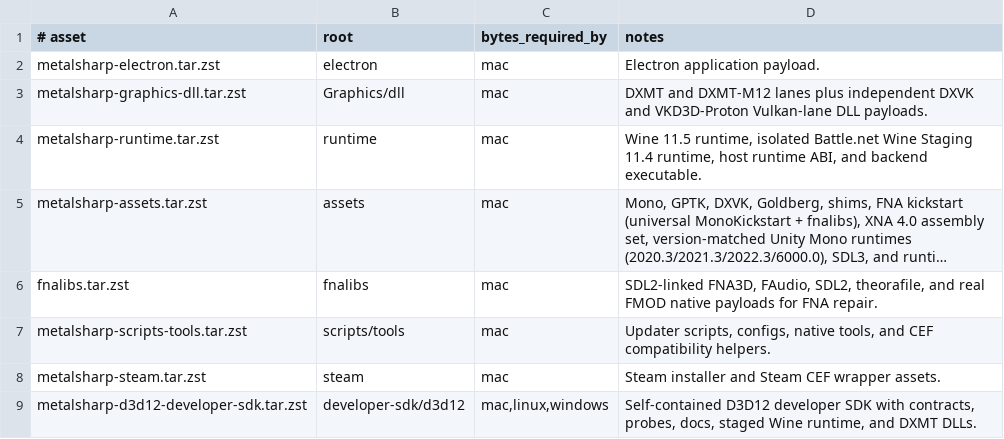
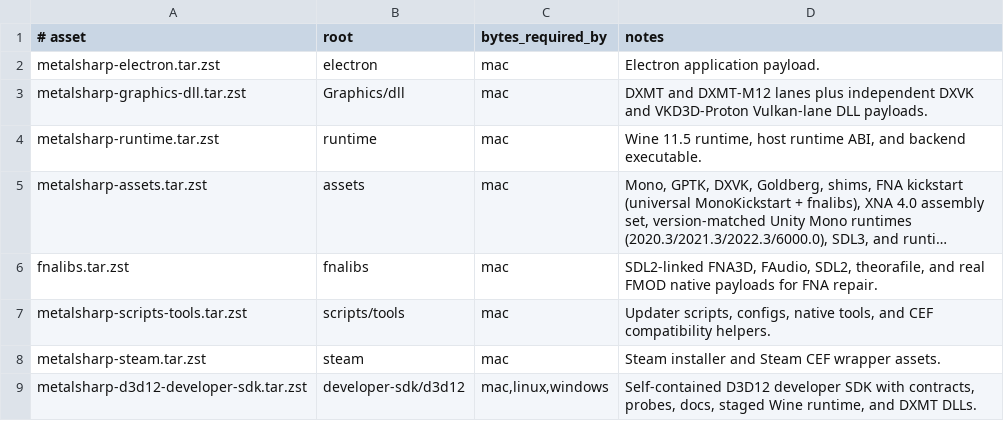
Before and after one commit to metalsharp/MetalSharp, a TSV file: tools/bundles/asset-manifest.tsv, drawn as a sheet; long unchanged cells end in …; the diff names each change by its address in the sheet, - before the commit and + after, or states it on an @@ line.

Commit message:
Remove Battle.net support

```diff
--- a/tools/bundles/asset-manifest.tsv
+++ b/tools/bundles/asset-manifest.tsv
-D4 (notes): …11.5 runtime, isolated Battle.net Wine Staging 11.4 runtime, host runtime…
+D4 (notes): …11.5 runtime, host runtime…
```
Also changed, not shown: 17 other files.
